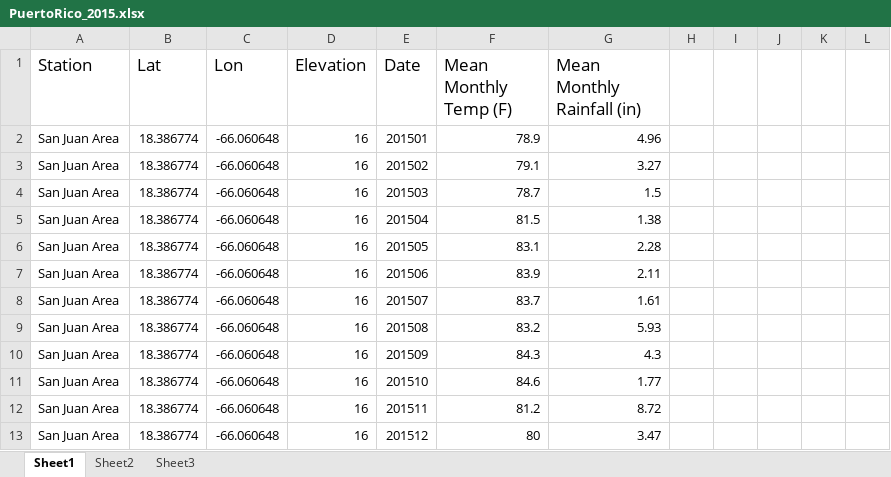
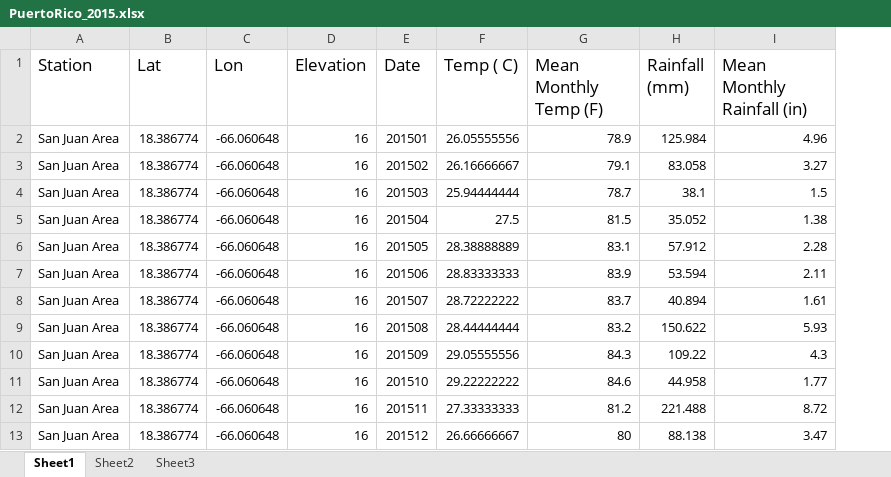
Before and after one commit to jfohring/postData, an Excel workbook: Data/noaa_temp_precip_elevation/Central America/PuertoRico_2015/PuertoRico_2015.xlsx, sheet Sheet1, drawn as a sheet; only a part is shown; values as stored, in another font and other column widths than the file's, no borders; removed rows and columns are numbered as before the commit, all else as after; the diff names each change by its address in the sheet, - before the commit and + after, or states it on an @@ line.

Commit message:
convert to C and mm

```diff
--- a/Data/noaa_temp_precip_elevation/Central America/PuertoRico_2015/PuertoRico_2015.xlsx (sheet Sheet1)
+++ b/Data/noaa_temp_precip_elevation/Central America/PuertoRico_2015/PuertoRico_2015.xlsx (sheet Sheet1)
+column F (Temp ( C)), rows 2-13: 26.05555556 | 26.16666667 | 25.94444444 | 27.5 | 28.38888889 | 28.83333333 | 28.72222222 | 28.44444444 | 29.05555556 | 29.22222222 | 27.33333333 | 26.66666667
+column H (Rainfall (mm)), rows 2-13: 125.984 | 83.058 | 38.1 | 35.052 | 57.912 | 53.594 | 40.894 | 150.622 | 109.22 | 44.958 | 221.488 | 88.138
-column H, empty
-column I, empty
-column J, empty
-column K, empty
-column L, empty
```
